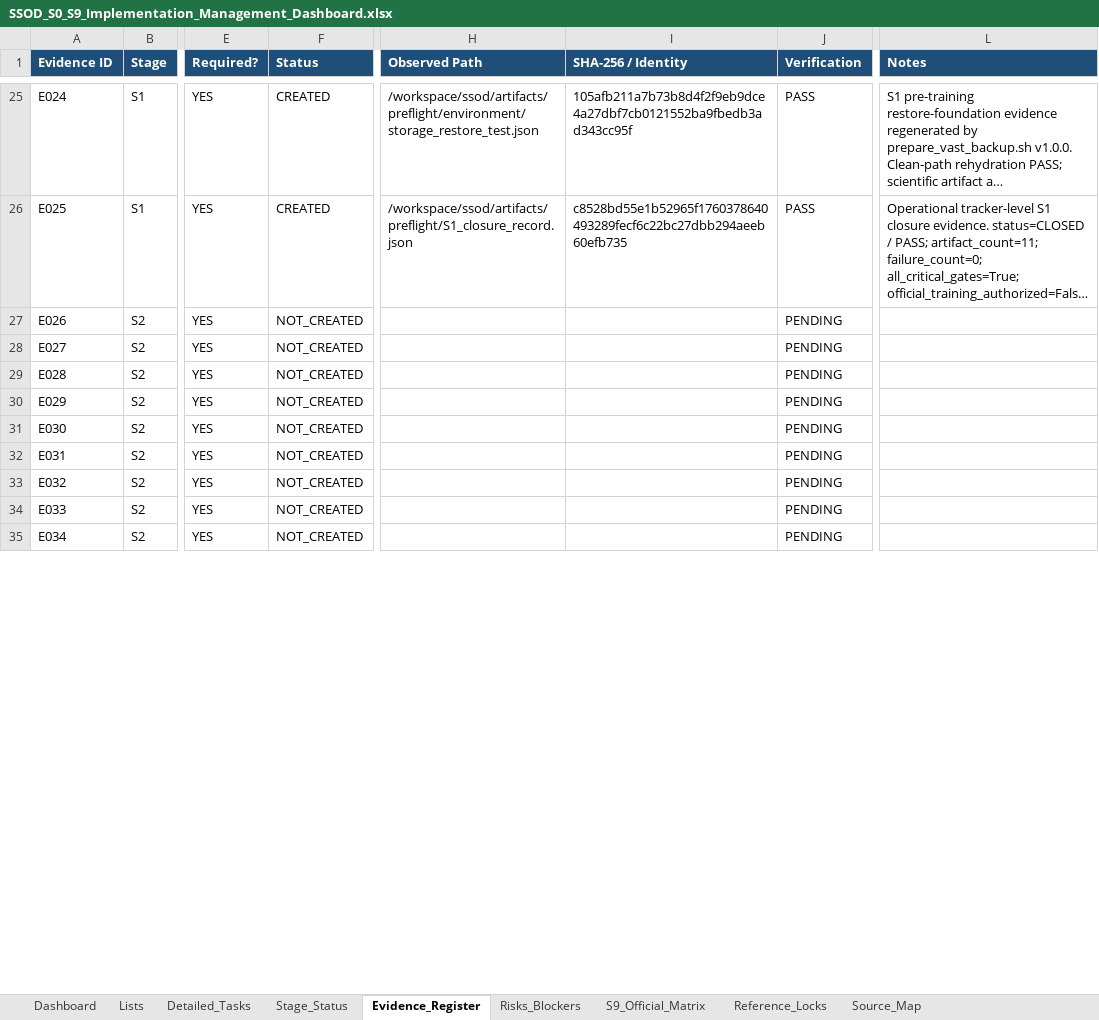
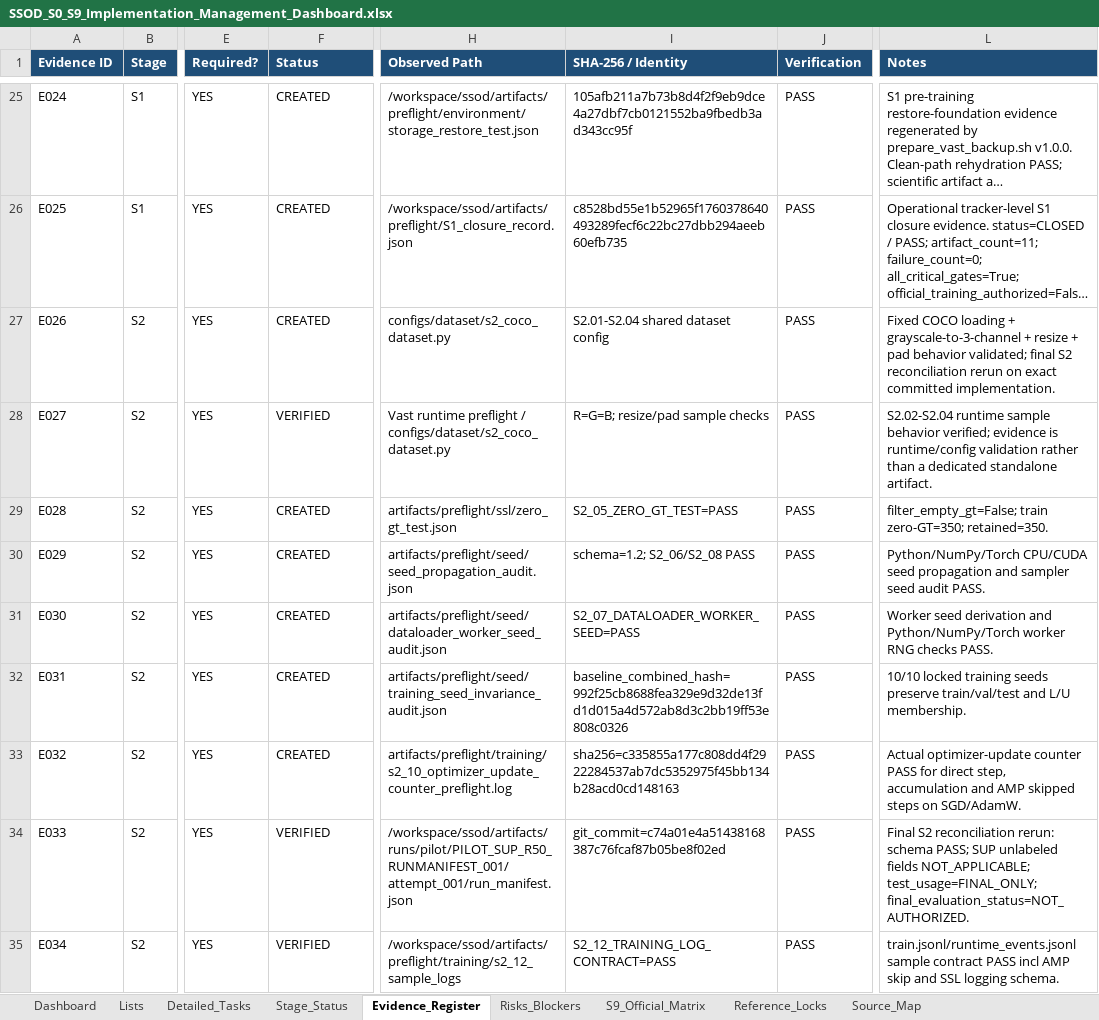
Before and after one commit to kelvinquach/ssl_detection_xray_v2, an Excel workbook: SSOD_S0_S9_Implementation_Management_Dashboard.xlsx, sheet Evidence_Register, drawn as a sheet; only a part is shown, gaps mark what is left out; long unchanged cells end in …; values as stored, in another font and other column widths than the file's, no borders; table styles not drawn; the diff covers the shown part only; the diff names each change by its address in the sheet, - before the commit and + after, or states it on an @@ line.

Commit message:
S3.01 implement supervised Faster R-CNN R50-FPN path

```diff
--- a/SSOD_S0_S9_Implementation_Management_Dashboard.xlsx (sheet Evidence_Register)
+++ b/SSOD_S0_S9_Implementation_Management_Dashboard.xlsx (sheet Evidence_Register)
-F27 (Status): NOT_CREATED
+F27 (Status): CREATED
-H27 (Observed Path): (empty)
+H27 (Observed Path): configs/dataset/s2_coco_dataset.py
-I27 (SHA-256 / Identity): (empty)
+I27 (SHA-256 / Identity): S2.01-S2.04 shared dataset config
-J27:J35 (Verification): PENDING
+J27:J35 (Verification): PASS
-L27 (Notes): (empty)
+L27 (Notes): Fixed COCO loading + grayscale-to-3-channel + resize + pad behavior validated; final S2 reconciliation rerun on exact committed implementation.
-F28 (Status): NOT_CREATED
+F28 (Status): VERIFIED
-H28 (Observed Path): (empty)
+H28 (Observed Path): Vast runtime preflight / configs/dataset/s2_coco_dataset.py
-I28 (SHA-256 / Identity): (empty)
+I28 (SHA-256 / Identity): R=G=B; resize/pad sample checks
-L28 (Notes): (empty)
+L28 (Notes): S2.02-S2.04 runtime sample behavior verified; evidence is runtime/config validation rather than a dedicated standalone artifact.
-F29:F33 (Status): NOT_CREATED
+F29:F33 (Status): CREATED
-H29 (Observed Path): (empty)
+H29 (Observed Path): artifacts/preflight/ssl/zero_gt_test.json
-I29 (SHA-256 / Identity): (empty)
+I29 (SHA-256 / Identity): S2_05_ZERO_GT_TEST=PASS
-L29 (Notes): (empty)
+L29 (Notes): filter_empty_gt=False; train zero-GT=350; retained=350.
-H30 (Observed Path): (empty)
+H30 (Observed Path): artifacts/preflight/seed/seed_propagation_audit.json
-I30 (SHA-256 / Identity): (empty)
+I30 (SHA-256 / Identity): schema=1.2; S2_06/S2_08 PASS
-L30 (Notes): (empty)
+L30 (Notes): Python/NumPy/Torch CPU/CUDA seed propagation and sampler seed audit PASS.
-H31 (Observed Path): (empty)
+H31 (Observed Path): artifacts/preflight/seed/dataloader_worker_seed_audit.json
-I31 (SHA-256 / Identity): (empty)
+I31 (SHA-256 / Identity): S2_07_DATALOADER_WORKER_SEED=PASS
-L31 (Notes): (empty)
+L31 (Notes): Worker seed derivation and Python/NumPy/Torch worker RNG checks PASS.
-H32 (Observed Path): (empty)
+H32 (Observed Path): artifacts/preflight/seed/training_seed_invariance_audit.json
-I32 (SHA-256 / Identity): (empty)
+I32 (SHA-256 / Identity): baseline_combined_hash=992f25cb8688fea329e9d32de13fd1d015a4d572ab8d3c2bb19ff53e808c0326
-L32 (Notes): (empty)
+L32 (Notes): 10/10 locked training seeds preserve train/val/test and L/U membership.
-H33 (Observed Path): (empty)
+H33 (Observed Path): artifacts/preflight/training/s2_10_optimizer_update_counter_preflight.log
-I33 (SHA-256 / Identity): (empty)
+I33 (SHA-256 / Identity): sha256=c335855a177c808dd4f2922284537ab7dc5352975f45bb134b28acd0cd148163
-L33 (Notes): (empty)
+L33 (Notes): Actual optimizer-update counter PASS for direct step, accumulation and AMP skipped steps on SGD/AdamW.
-F34:F35 (Status): NOT_CREATED
+F34:F35 (Status): VERIFIED
-H34 (Observed Path): (empty)
+H34 (Observed Path): /workspace/ssod/artifacts/runs/pilot/PILOT_SUP_R50_RUNMANIFEST_001/attempt_001/run_manifest.json
-I34 (SHA-256 / Identity): (empty)
+I34 (SHA-256 / Identity): git_commit=c74a01e4a51438168387c76fcaf87b05be8f02ed
-L34 (Notes): (empty)
+L34 (Notes): Final S2 reconciliation rerun: schema PASS; SUP unlabeled fields NOT_APPLICABLE; test_usage=FINAL_ONLY; final_evaluation_status=NOT_AUTHORIZED.
-H35 (Observed Path): (empty)
+H35 (Observed Path): /workspace/ssod/artifacts/preflight/training/s2_12_sample_logs
-I35 (SHA-256 / Identity): (empty)
+I35 (SHA-256 / Identity): S2_12_TRAINING_LOG_CONTRACT=PASS
-L35 (Notes): (empty)
+L35 (Notes): train.jsonl/runtime_events.jsonl sample contract PASS incl AMP skip and SSL logging schema.
```
Also changed, not shown: 20 edited cells elsewhere in this sheet, sheet Detailed_Tasks, sheet Dashboard, sheet Stage_Status, formulas that keep their value, charts or pictures, 6 other files.
